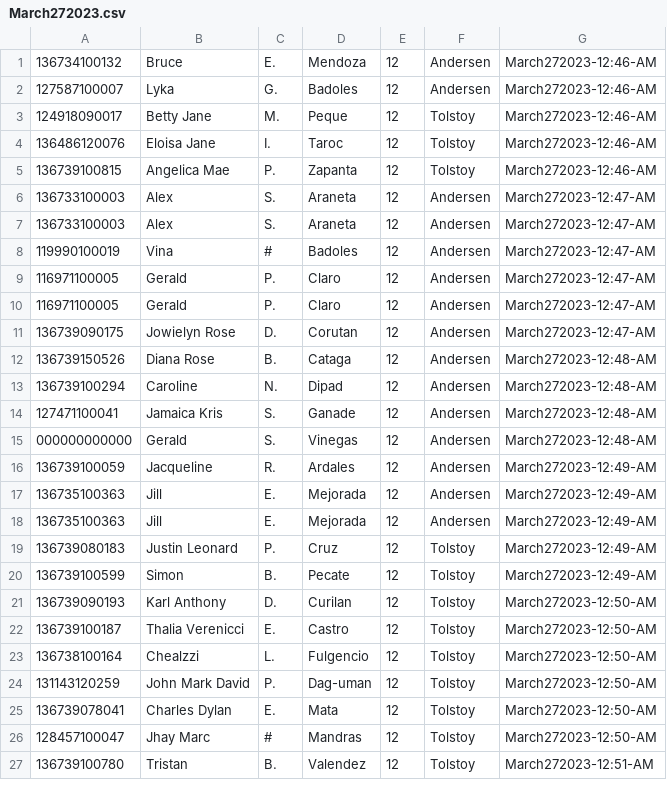
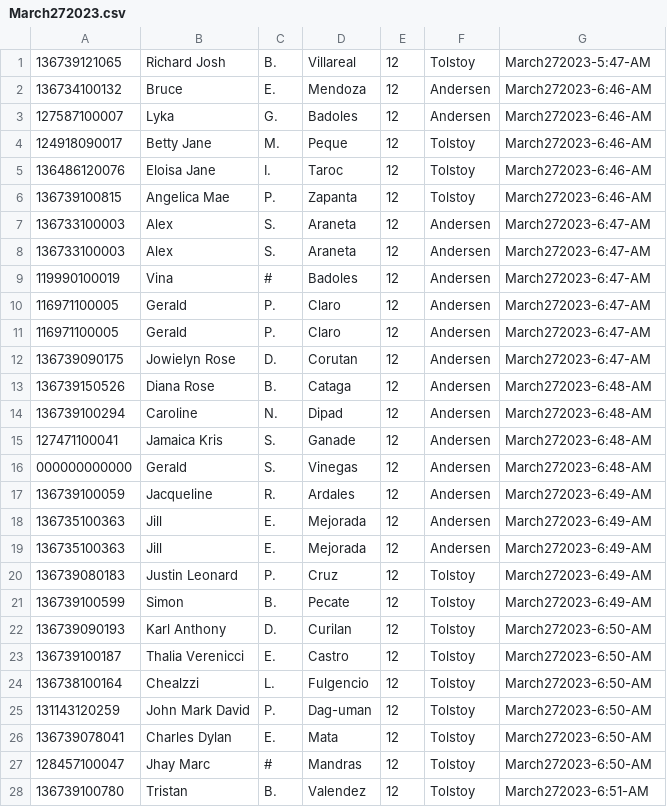
Before and after one commit to Cyroburn/AAS, a CSV file: private/out/March272023.csv, drawn as a sheet; only a part is shown; the diff covers the shown part only.

```diff
--- a/private/out/March272023.csv
+++ b/private/out/March272023.csv
@@ -1,27 +1,28 @@
-136734100132, Bruce,  E.,  Mendoza, 12,  Andersen, March272023-12:46-AM
-127587100007, Lyka,  G.,  Badoles, 12,  Andersen, March272023-12:46-AM
-124918090017, Betty Jane,  M.,  Peque, 12,  Tolstoy, March272023-12:46-AM
-136486120076, Eloisa Jane,  I.,  Taroc, 12,  Tolstoy, March272023-12:46-AM
-136739100815, Angelica Mae,  P.,  Zapanta, 12,  Tolstoy, March272023-12:46-AM
-136733100003, Alex,  S.,  Araneta, 12,  Andersen, March272023-12:47-AM
-136733100003, Alex,  S.,  Araneta, 12,  Andersen, March272023-12:47-AM
-119990100019, Vina,  #,  Badoles, 12,  Andersen, March272023-12:47-AM
-116971100005, Gerald,  P.,  Claro, 12,  Andersen, March272023-12:47-AM
-116971100005, Gerald,  P.,  Claro, 12,  Andersen, March272023-12:47-AM
-136739090175, Jowielyn Rose, D., Corutan, 12, Andersen, March272023-12:47-AM
-136739150526, Diana Rose,  B.,  Cataga, 12,  Andersen, March272023-12:48-AM
-136739100294, Caroline,  N.,  Dipad, 12,  Andersen, March272023-12:48-AM
-127471100041, Jamaica Kris,  S.,  Ganade, 12,  Andersen, March272023-12:48-AM
-000000000000, Gerald,  S.,  Vinegas, 12,  Andersen, March272023-12:48-AM
-136739100059, Jacqueline,  R.,  Ardales, 12,  Andersen, March272023-12:49-AM
-136735100363, Jill,  E.,  Mejorada, 12,  Andersen, March272023-12:49-AM
-136735100363, Jill,  E.,  Mejorada, 12,  Andersen, March272023-12:49-AM
-136739080183, Justin Leonard,  P.,  Cruz, 12,  Tolstoy, March272023-12:49-AM
-136739100599, Simon,  B.,  Pecate, 12,  Tolstoy, March272023-12:49-AM
-136739090193, Karl Anthony,  D.,  Curilan, 12,  Tolstoy, March272023-12:50-AM
-136739100187, Thalia Verenicci,  E.,  Castro, 12,  Tolstoy, March272023-12:50-AM
-136738100164, Chealzzi,  L.,  Fulgencio, 12,  Tolstoy, March272023-12:50-AM
-131143120259, John Mark David,  P.,  Dag-uman, 12,  Tolstoy, March272023-12:50-AM
-136739078041, Charles Dylan,  E.,  Mata, 12,  Tolstoy, March272023-12:50-AM
-128457100047, Jhay Marc,  #,  Mandras, 12,  Tolstoy, March272023-12:50-AM
-136739100780, Tristan,  B.,  Valendez, 12,  Tolstoy, March272023-12:51-AM
+136739121065, Richard Josh, B., Villareal, 12, Tolstoy, March272023-5:47-AM
+136734100132, Bruce,  E.,  Mendoza, 12,  Andersen, March272023-6:46-AM
+127587100007, Lyka,  G.,  Badoles, 12,  Andersen, March272023-6:46-AM
+124918090017, Betty Jane,  M.,  Peque, 12,  Tolstoy, March272023-6:46-AM
+136486120076, Eloisa Jane,  I.,  Taroc, 12,  Tolstoy, March272023-6:46-AM
+136739100815, Angelica Mae,  P.,  Zapanta, 12,  Tolstoy, March272023-6:46-AM
+136733100003, Alex,  S.,  Araneta, 12,  Andersen, March272023-6:47-AM
+136733100003, Alex,  S.,  Araneta, 12,  Andersen, March272023-6:47-AM
+119990100019, Vina,  #,  Badoles, 12,  Andersen, March272023-6:47-AM
+116971100005, Gerald,  P.,  Claro, 12,  Andersen, March272023-6:47-AM
+116971100005, Gerald,  P.,  Claro, 12,  Andersen, March272023-6:47-AM
+136739090175, Jowielyn Rose, D., Corutan, 12, Andersen, March272023-6:47-AM
+136739150526, Diana Rose,  B.,  Cataga, 12,  Andersen, March272023-6:48-AM
+136739100294, Caroline,  N.,  Dipad, 12,  Andersen, March272023-6:48-AM
+127471100041, Jamaica Kris,  S.,  Ganade, 12,  Andersen, March272023-6:48-AM
+000000000000, Gerald,  S.,  Vinegas, 12,  Andersen, March272023-6:48-AM
+136739100059, Jacqueline,  R.,  Ardales, 12,  Andersen, March272023-6:49-AM
+136735100363, Jill,  E.,  Mejorada, 12,  Andersen, March272023-6:49-AM
+136735100363, Jill,  E.,  Mejorada, 12,  Andersen, March272023-6:49-AM
+136739080183, Justin Leonard,  P.,  Cruz, 12,  Tolstoy, March272023-6:49-AM
+136739100599, Simon,  B.,  Pecate, 12,  Tolstoy, March272023-6:49-AM
+136739090193, Karl Anthony,  D.,  Curilan, 12,  Tolstoy, March272023-6:50-AM
+136739100187, Thalia Verenicci,  E.,  Castro, 12,  Tolstoy, March272023-6:50-AM
+136738100164, Chealzzi,  L.,  Fulgencio, 12,  Tolstoy, March272023-6:50-AM
+131143120259, John Mark David,  P.,  Dag-uman, 12,  Tolstoy, March272023-6:50-AM
+136739078041, Charles Dylan,  E.,  Mata, 12,  Tolstoy, March272023-6:50-AM
+128457100047, Jhay Marc,  #,  Mandras, 12,  Tolstoy, March272023-6:50-AM
+136739100780, Tristan,  B.,  Valendez, 12,  Tolstoy, March272023-6:51-AM
```
Also changed, not shown: 1 removed row and 5 edited cells elsewhere in this file, 8 other files.
